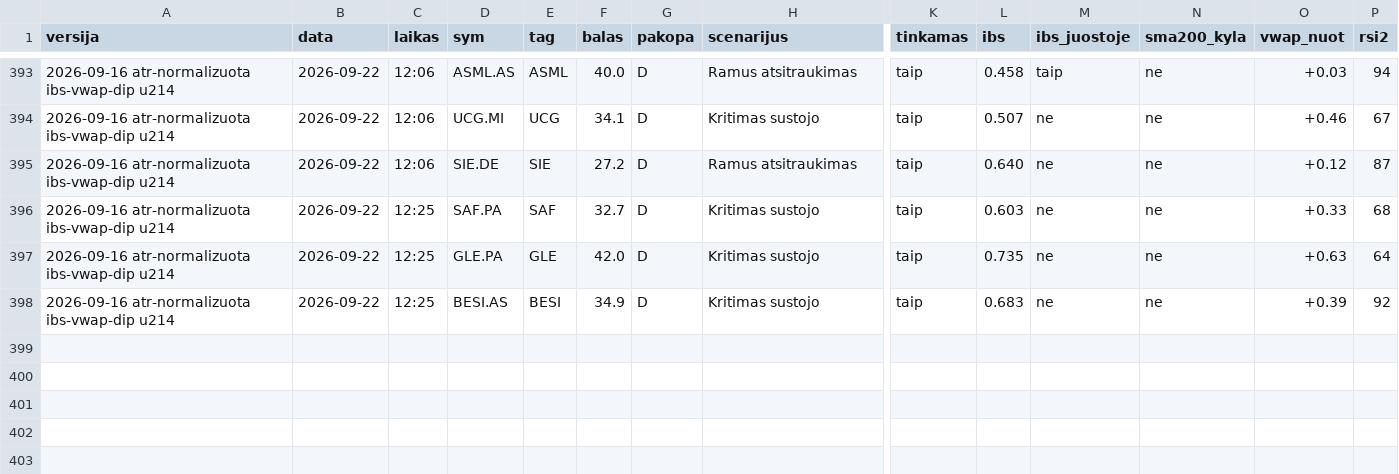
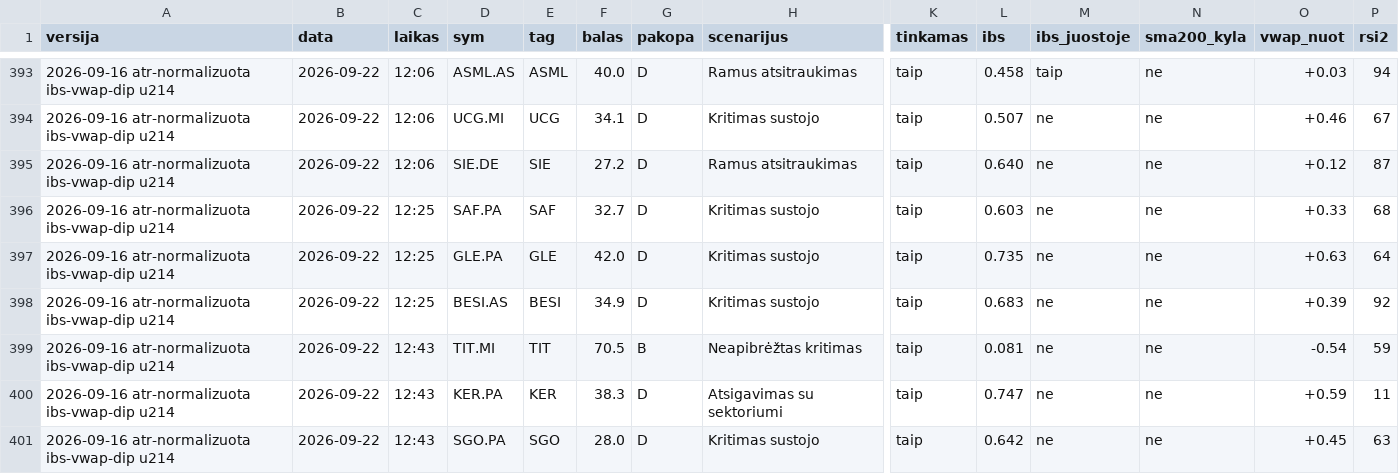
Before and after one commit to MantasBud/Dip-raiting, a CSV file: docs/zurnalas.csv, drawn as a sheet; only a part is shown, gaps mark what is left out; rows hold the shown columns only; the diff names each change by its address in the sheet, - before the commit and + after, or states it on an @@ line.

```diff
--- a/docs/zurnalas.csv
+++ b/docs/zurnalas.csv
+row 399: 2026-09-16 atr-normalizuota ibs-vwap-dip u214 | 2026-09-22 | 12:43 | TIT.MI | TIT | 70.5 | B | Neapibrėžtas kritimas | taip | 0.081 | ne | ne | -0.54 | 59
+row 400: 2026-09-16 atr-normalizuota ibs-vwap-dip u214 | 2026-09-22 | 12:43 | KER.PA | KER | 38.3 | D | Atsigavimas su sektoriumi | taip | 0.747 | ne | ne | +0.59 | 11
+row 401: 2026-09-16 atr-normalizuota ibs-vwap-dip u214 | 2026-09-22 | 12:43 | SGO.PA | SGO | 28.0 | D | Kritimas sustojo | taip | 0.642 | ne | ne | +0.45 | 63
```
Also changed, not shown: 2 other files.
